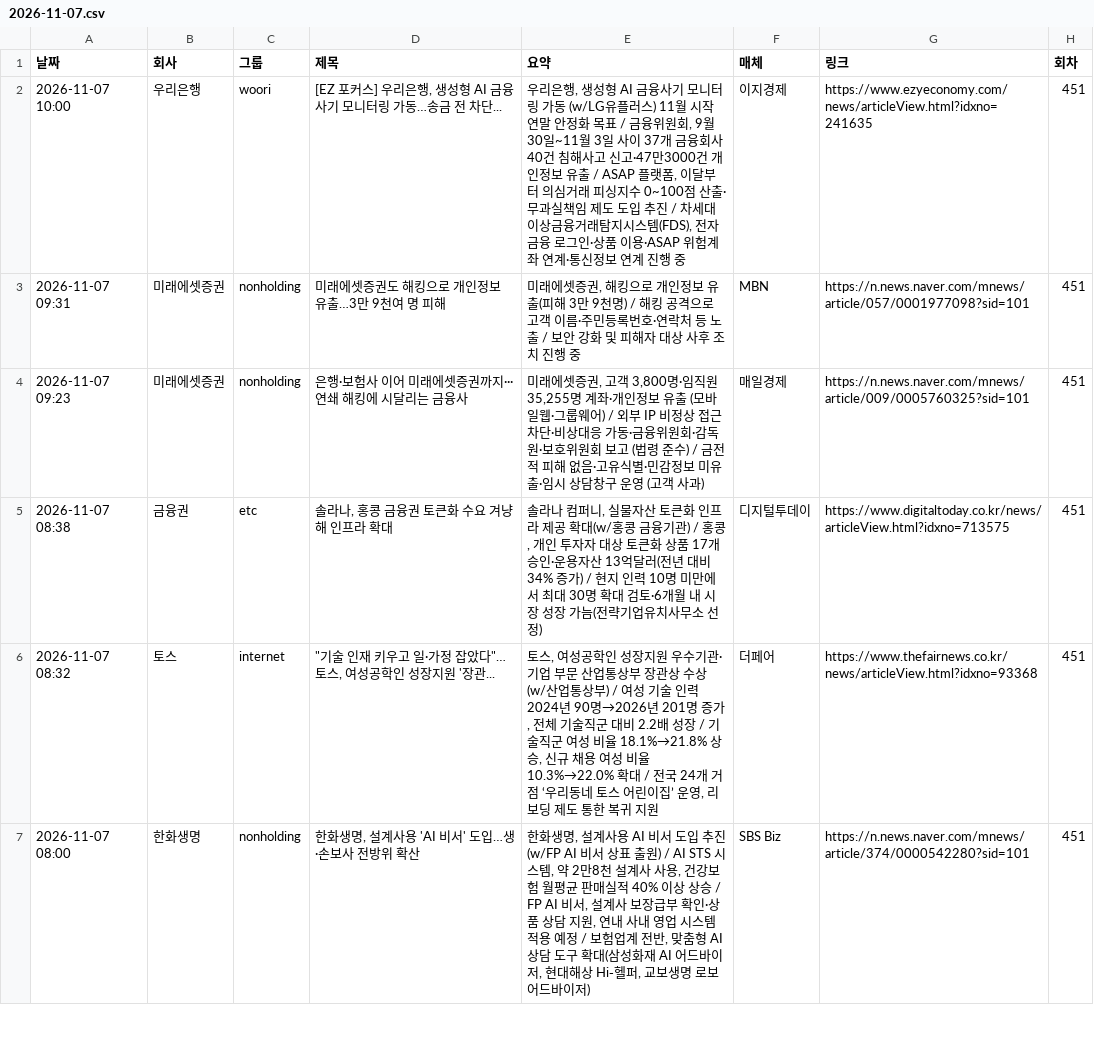
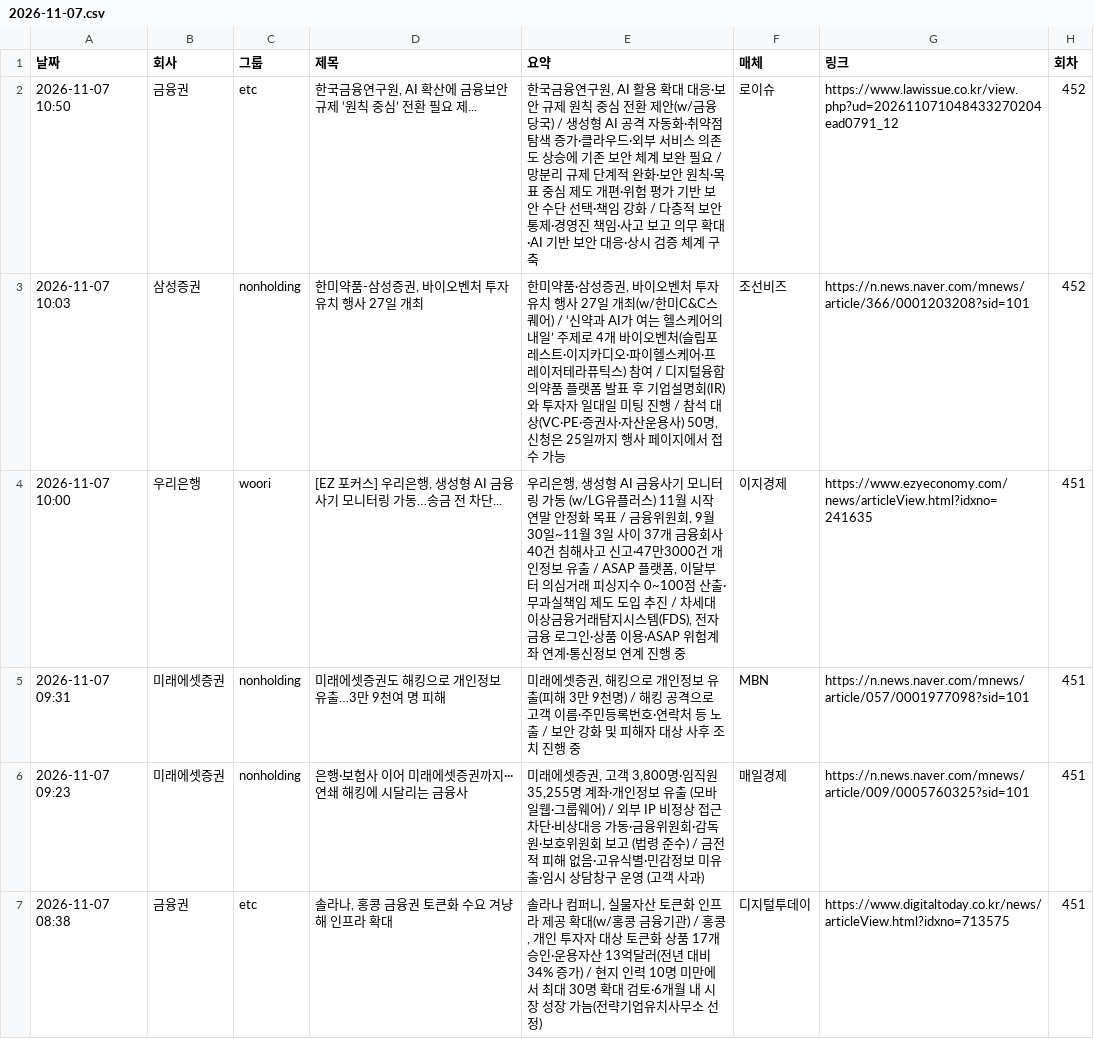
Before and after one commit to yeo6119-commits/financial-news, a CSV file: archive/2026-11-07.csv, drawn as a sheet; only a part is shown; the shorter side is filled out with more unchanged rows; the diff names each change by its address in the sheet, - before the commit and + after, or states it on an @@ line.

```diff
--- a/archive/2026-11-07.csv
+++ b/archive/2026-11-07.csv
+row 2: 2026-11-07 10:50 | 금융권 | etc | 한국금융연구원, AI 확산에 금융보안 규제 ‘원칙 중심’ 전환 필요 제... | 한국금융연구원, AI 활용 확대 대응·보안 규제 원칙 중심 전환 제안(w/금융당국) / 생성형 AI 공격 자동화·취약점 탐색 증가·클라우드·외부 서비스 의존도 상승에 기존 보안 체계 보완 필요 / 망분리 규제 단계적 완화·보안 원칙·목표 중심 제도 개편·위험 평가 기반 보안 수단 선택·책임 강화 / 다층적 보안 통제·경영진 책임·사고 보고 의무 확대·AI 기반 보안 대응·상시 검증 체계 구축 | 로이슈 | https://www.lawissue.co.kr/view.php?ud=202611071048433270204ead0791_12 | 452
+row 3: 2026-11-07 10:03 | 삼성증권 | nonholding | 한미약품-삼성증권, 바이오벤처 투자유치 행사 27일 개최 | 한미약품·삼성증권, 바이오벤처 투자유치 행사 27일 개최(w/한미C&C스퀘어) / ‘신약과 AI가 여는 헬스케어의 내일’ 주제로 4개 바이오벤처(슬립포레스트·이지카디오·파이헬스케어·프레이저테라퓨틱스) 참여 / 디지털융합의약품 플랫폼 발표 후 기업설명회(IR)와 투자자 일대일 미팅 진행 / 참석 대상(VC·PE·증권사·자산운용사) 50명, 신청은 25일까지 행사 페이지에서 접수 가능 | 조선비즈 | https://n.news.naver.com/mnews/article/366/0001203208?sid=101 | 452
```
Also changed, not shown: archive/2026-11-06.csv, 3 other files.
